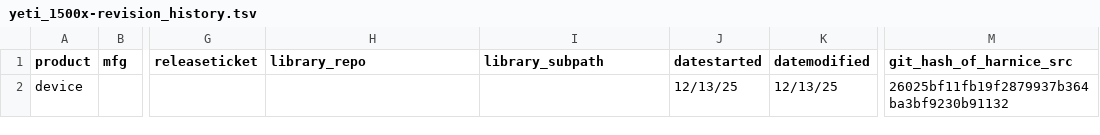
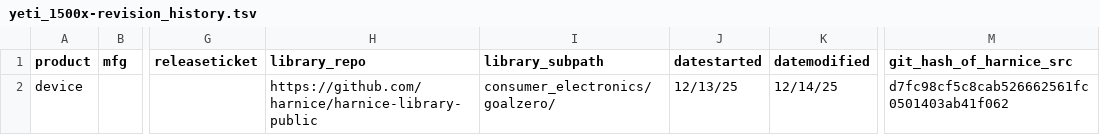
Before and after one commit to harnice/Harnice, a TSV file: Device/consumer_electronics/goalzero/yeti_1500x/yeti_1500x-revision_history.tsv, drawn as a sheet; only a part is shown, gaps mark what is left out; the diff names each change by its address in the sheet, - before the commit and + after, or states it on an @@ line.

```diff
--- a/Device/consumer_electronics/goalzero/yeti_1500x/yeti_1500x-revision_history.tsv
+++ b/Device/consumer_electronics/goalzero/yeti_1500x/yeti_1500x-revision_history.tsv
-H2 (library_repo): (empty)
+H2 (library_repo): https://github.com/harnice/harnice-library-public
-I2 (library_subpath): (empty)
+I2 (library_subpath): consumer_electronics/goalzero/
-K2 (datemodified): 12/13/25
+K2 (datemodified): 12/14/25
-M2 (git_hash_of_harnice_src): 26025bf11fb19f2879937b364ba3bf9230b91132
+M2 (git_hash_of_harnice_src): d7fc98cf5c8cab526662561fc0501403ab41f062
```
Also changed, not shown: Device/consumer_electronics/goalzero/boulder_200_briefcase/boulder_200_briefcase-revision_history.tsv, channel_types/channel_types.tsv, 7 other files.
